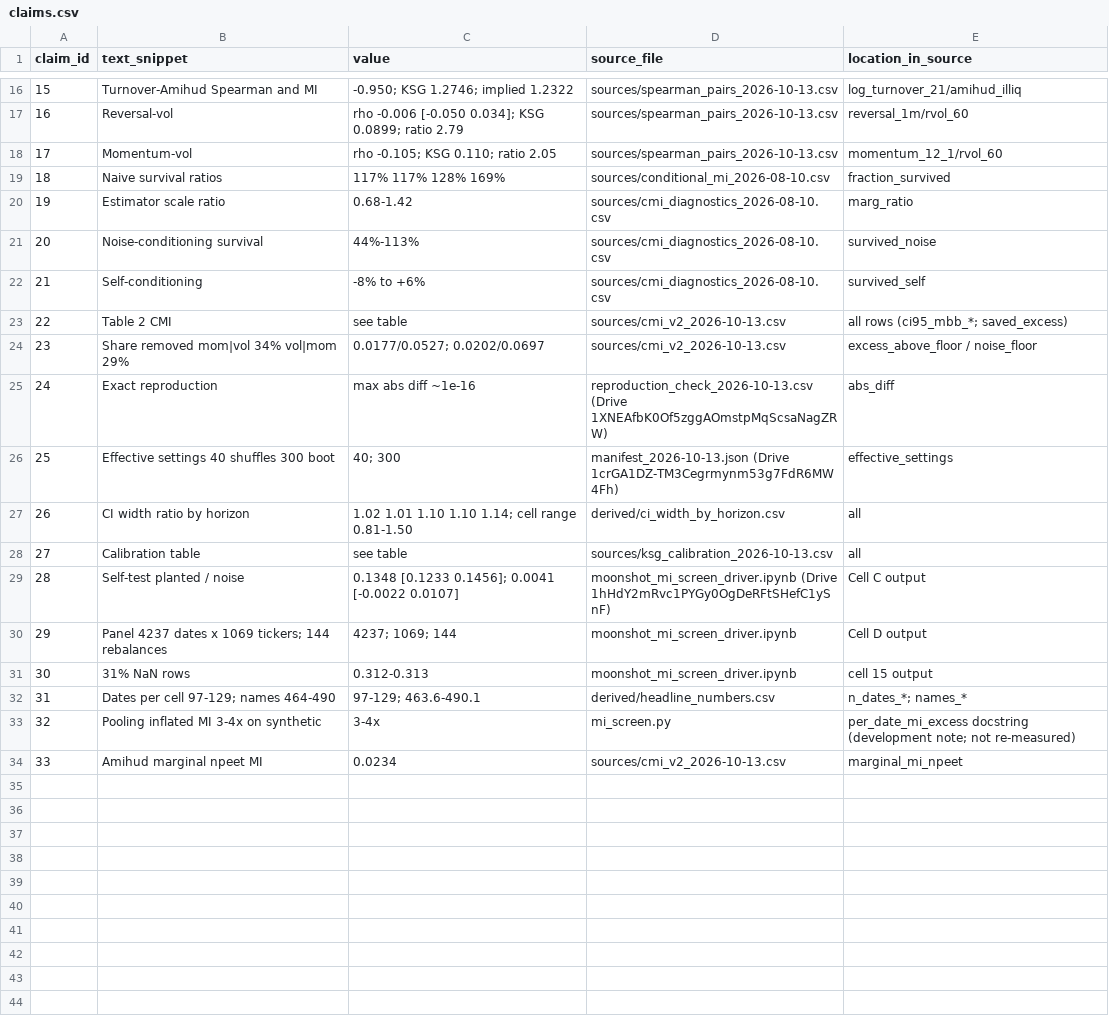
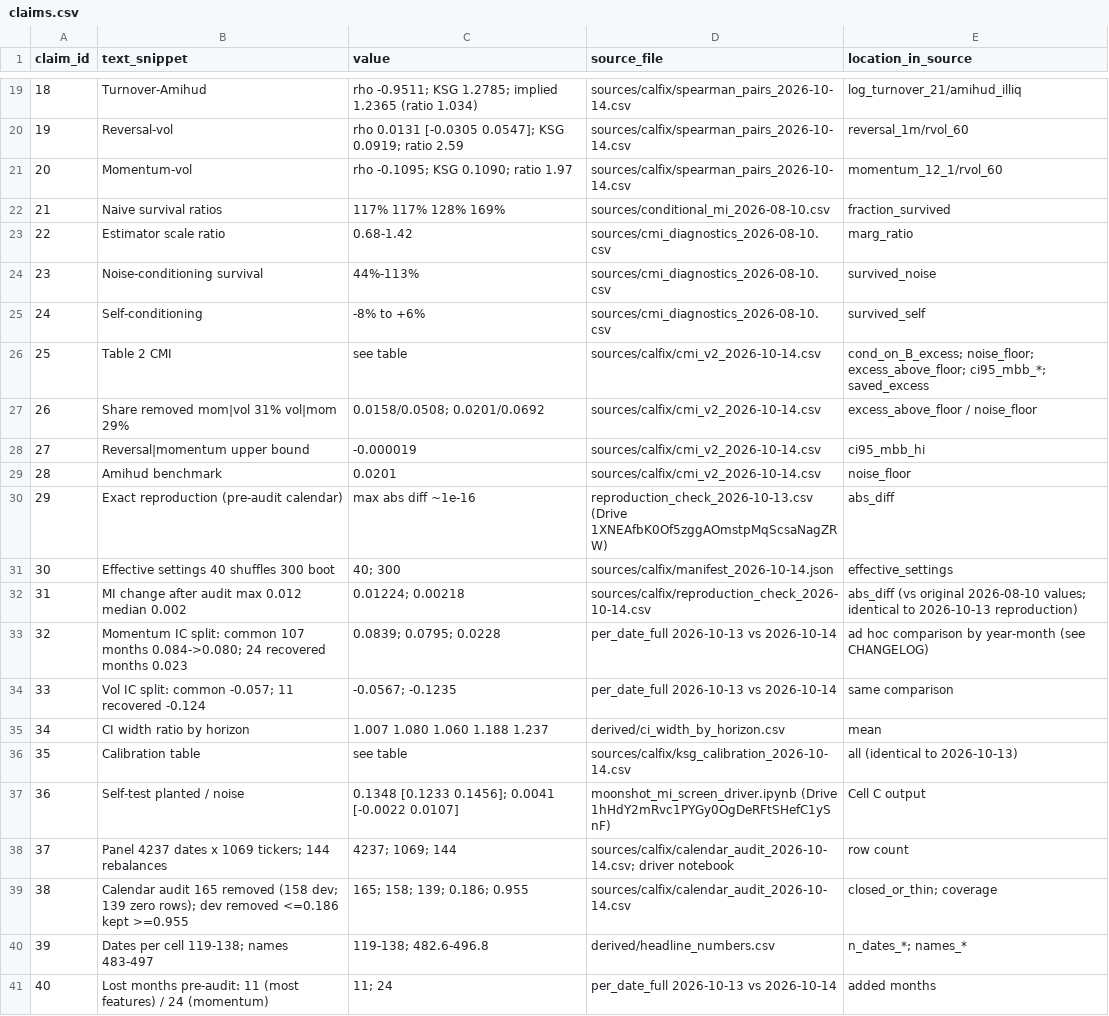
Before and after one commit to mriganksahi-beep/India-Equity-Research, a CSV file: p3_mi_screen/claims.csv, drawn as a sheet; only a part is shown, gaps mark what is left out; removed rows and columns are numbered as before the commit, all else as after; the diff covers the shown part only; the diff names each change by its address in the sheet, - before the commit and + after, or states it on an @@ line.

```diff
--- a/p3_mi_screen/claims.csv
+++ b/p3_mi_screen/claims.csv
@@ column A (claim_id) renumbered between rows 5 and 40 @@
-B19 (text_snippet): Turnover-Amihud Spearman and MI
+B19 (text_snippet): Turnover-Amihud
-C19 (value): -0.950; KSG 1.2746; implied 1.2322
+C19 (value): rho -0.9511; KSG 1.2785; implied 1.2365 (ratio 1.034)
-D19:D21 (source_file): sources/spearman_pairs_2026-10-13.csv
+D19:D21 (source_file): sources/calfix/spearman_pairs_2026-10-14.csv
-C20 (value): rho -0.006 [-0.050 0.034]; KSG 0.0899; ratio 2.79
+C20 (value): rho 0.0131 [-0.0305 0.0547]; KSG 0.0919; ratio 2.59
-C21 (value): rho -0.105; KSG 0.110; ratio 2.05
+C21 (value): rho -0.1095; KSG 0.1090; ratio 1.97
-D26:D27 (source_file): sources/cmi_v2_2026-10-13.csv
+D26:D27 (source_file): sources/calfix/cmi_v2_2026-10-14.csv
-E26 (location_in_source): all rows (ci95_mbb_*; saved_excess)
+E26 (location_in_source): cond_on_B_excess; noise_floor; excess_above_floor; ci95_mbb_*; saved_excess
-B27 (text_snippet): Share removed mom|vol 34% vol|mom 29%
+B27 (text_snippet): Share removed mom|vol 31% vol|mom 29%
-C27 (value): 0.0177/0.0527; 0.0202/0.0697
+C27 (value): 0.0158/0.0508; 0.0201/0.0692
+row 28: 27 | Reversal|momentum upper bound | -0.000019 | sources/calfix/cmi_v2_2026-10-14.csv | ci95_mbb_hi
+row 29: 28 | Amihud benchmark | 0.0201 | sources/calfix/cmi_v2_2026-10-14.csv | noise_floor
-B30 (text_snippet): Exact reproduction
+B30 (text_snippet): Exact reproduction (pre-audit calendar)
-D31 (source_file): manifest_2026-10-13.json (Drive 1crGA1DZ-TM3Cegrmynm53g7FdR6MW4Fh)
+D31 (source_file): sources/calfix/manifest_2026-10-14.json
+row 32: 31 | MI change after audit max 0.012 median 0.002 | 0.01224; 0.00218 | sources/calfix/reproduction_check_2026-10-14.csv | abs_diff (vs original 2026-08-10 values; identical to 2026-10-13 reproduction)
+row 33: 32 | Momentum IC split: common 107 months 0.084->0.080; 24 recovered months 0.023 | 0.0839; 0.0795; 0.0228 | per_date_full 2026-10-13 vs 2026-10-14 | ad hoc comparison by year-month (see CHANGELOG)
+row 34: 33 | Vol IC split: common -0.057; 11 recovered -0.124 | -0.0567; -0.1235 | per_date_full 2026-10-13 vs 2026-10-14 | same comparison
-C35 (value): 1.02 1.01 1.10 1.10 1.14; cell range 0.81-1.50
+C35 (value): 1.007 1.080 1.060 1.188 1.237
-E35 (location_in_source): all
+E35 (location_in_source): mean
-D36 (source_file): sources/ksg_calibration_2026-10-13.csv
+D36 (source_file): sources/calfix/ksg_calibration_2026-10-14.csv
-E36 (location_in_source): all
+E36 (location_in_source): all (identical to 2026-10-13)
-D38 (source_file): moonshot_mi_screen_driver.ipynb
+D38 (source_file): sources/calfix/calendar_audit_2026-10-14.csv; driver notebook
-E38 (location_in_source): Cell D output
+E38 (location_in_source): row count
-row 31: 30 | 31% NaN rows | 0.312-0.313 | moonshot_mi_screen_driver.ipynb | cell 15 output
+row 39: 38 | Calendar audit 165 removed (158 dev; 139 zero rows); dev removed <=0.186 kept >=0.955 | 165; 158; 139; 0.186; 0.955 | sources/calfix/calendar_audit_2026-10-14.csv | closed_or_thin; coverage
-B40 (text_snippet): Dates per cell 97-129; names 464-490
+B40 (text_snippet): Dates per cell 119-138; names 483-497
-C40 (value): 97-129; 463.6-490.1
+C40 (value): 119-138; 482.6-496.8
-row 33: 32 | Pooling inflated MI 3-4x on synthetic | 3-4x | mi_screen.py | per_date_mi_excess docstring (development note; not re-measured)
-row 34: 33 | Amihud marginal npeet MI | 0.0234 | sources/cmi_v2_2026-10-13.csv | marginal_mi_npeet
+row 41: 40 | Lost months pre-audit: 11 (most features) / 24 (momentum) | 11; 24 | per_date_full 2026-10-13 vs 2026-10-14 | added months
```
Also changed, not shown: 8 added rows, 5 removed rows and 20 edited cells elsewhere in this file, p3_mi_screen/derived/ci_width_by_horizon.csv, p3_mi_screen/derived/headline_numbers.csv, 30 other files.
